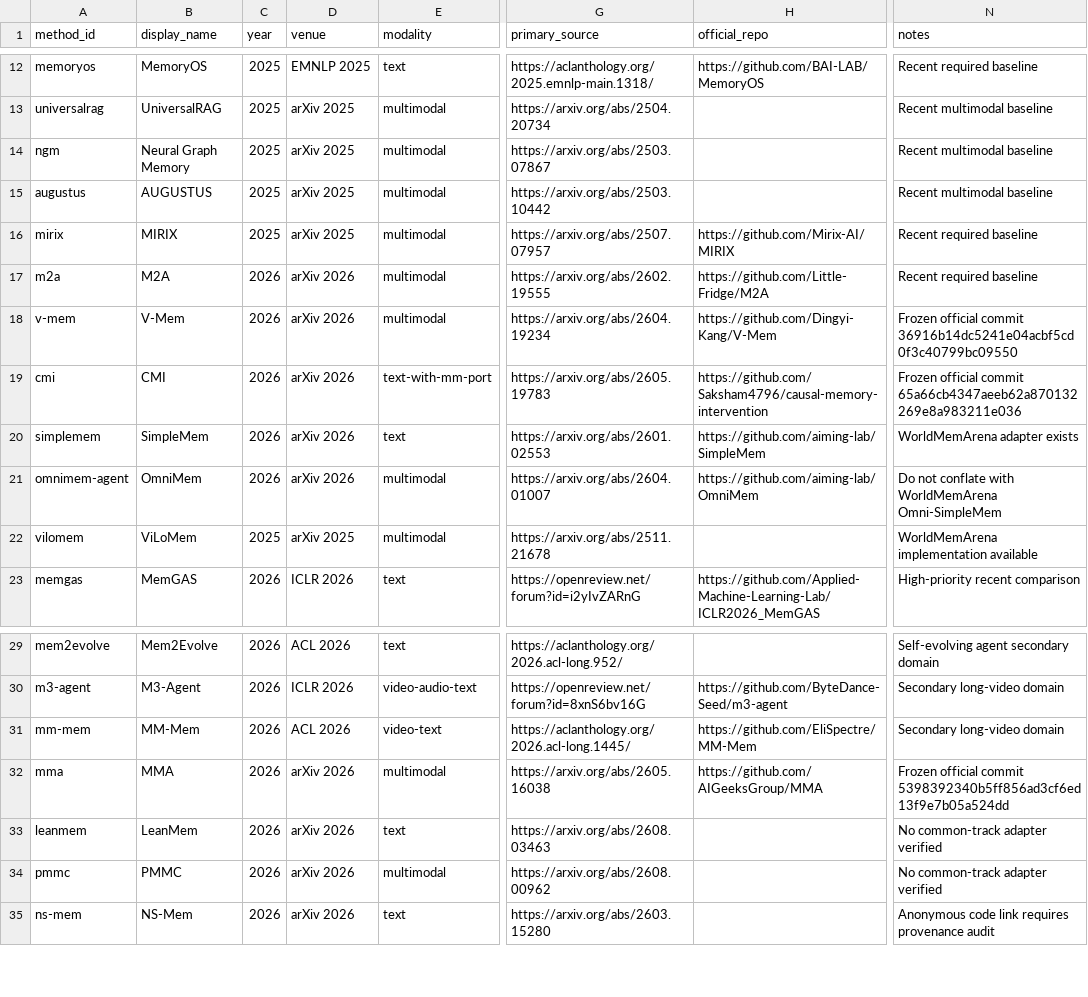
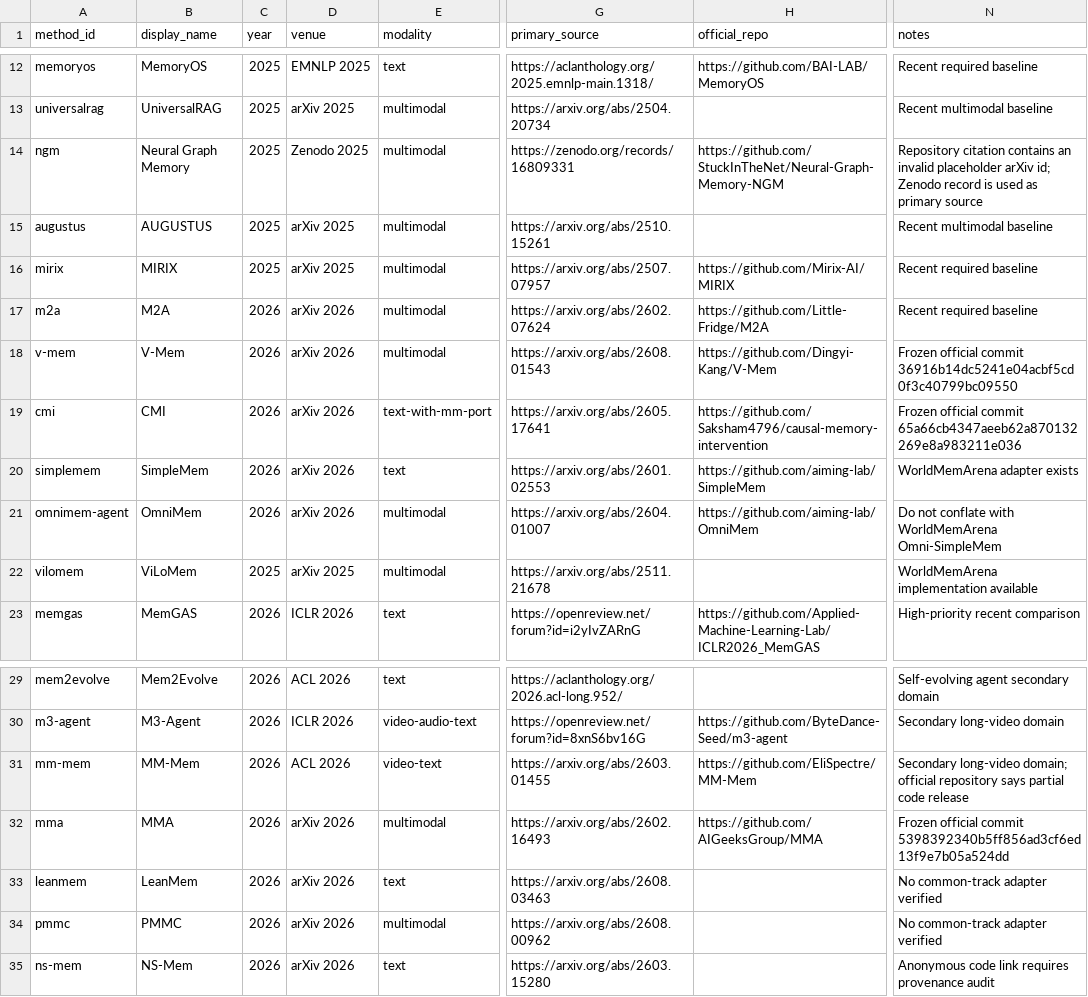
Before and after one commit to SCUcookie/AgentEnhance, a CSV file: comparisons/baseline-register.v2.csv, drawn as a sheet; only a part is shown, gaps mark what is left out; the diff names each change by its address in the sheet, - before the commit and + after, or states it on an @@ line.

Commit message:
Correct baseline literature identifiers

```diff
--- a/comparisons/baseline-register.v2.csv
+++ b/comparisons/baseline-register.v2.csv
-D14 (venue): arXiv 2025
+D14 (venue): Zenodo 2025
-G14 (primary_source): https://arxiv.org/abs/2503.07867
+G14 (primary_source): https://zenodo.org/records/16809331
-H14 (official_repo): (empty)
+H14 (official_repo): https://github.com/StuckInTheNet/Neural-Graph-Memory-NGM
-N14 (notes): Recent multimodal baseline
+N14 (notes): Repository citation contains an invalid placeholder arXiv id; Zenodo record is used as primary source
-G15 (primary_source): https://arxiv.org/abs/2503.10442
+G15 (primary_source): https://arxiv.org/abs/2510.15261
-G17 (primary_source): https://arxiv.org/abs/2602.19555
+G17 (primary_source): https://arxiv.org/abs/2602.07624
-G18 (primary_source): https://arxiv.org/abs/2604.19234
+G18 (primary_source): https://arxiv.org/abs/2608.01543
-G19 (primary_source): https://arxiv.org/abs/2605.19783
+G19 (primary_source): https://arxiv.org/abs/2605.17641
-G31 (primary_source): https://aclanthology.org/2026.acl-long.1445/
+G31 (primary_source): https://arxiv.org/abs/2603.01455
-N31 (notes): Secondary long-video domain
+N31 (notes): Secondary long-video domain; official repository says partial code release
-G32 (primary_source): https://arxiv.org/abs/2605.16038
+G32 (primary_source): https://arxiv.org/abs/2602.16493
```
